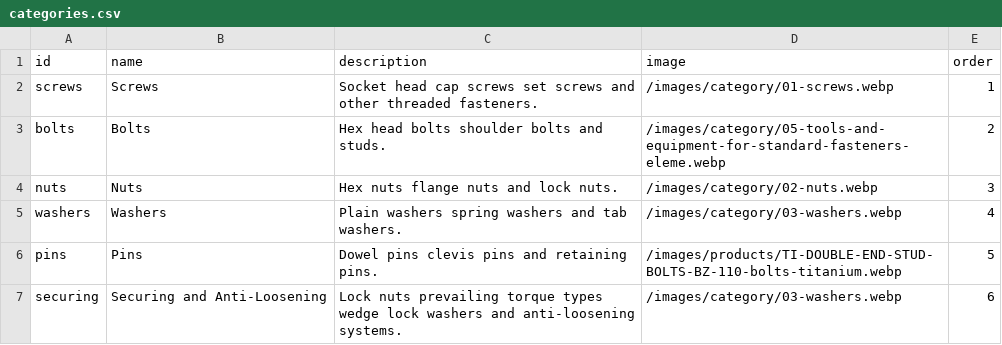
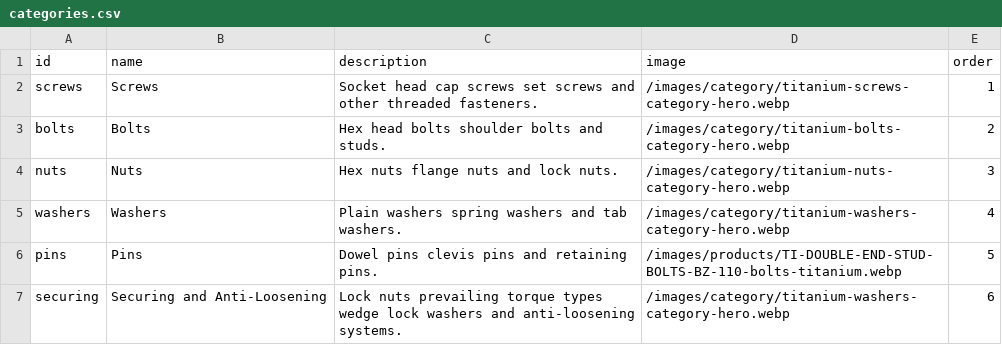
Before and after one commit to swhmsoft-alt/Titanium-Fasteners, a CSV file: data/products/categories.csv, drawn as a sheet.

Commit message:
fix(products): replace category card images with the titanium hero photos
- public/images/category: swap 4 legacy category images (01-screws, 02-nuts, 03-washers, 05-tools) for the four titanium-*-category-hero.webp photos
- data/products/categories.csv: point screws/bolts/nuts/washers (and securing) at the new hero files
- src/data/products/*: regenerated via npm run gen:products

Verified: gen:products 0 errors; build 100 pages Complete 0 error; dist image refs 0 missing; check-links 187 known / 0 new

```diff
--- a/data/products/categories.csv
+++ b/data/products/categories.csv
@@ -1,7 +1,7 @@
 id,name,description,image,order
-screws,Screws,Socket head cap screws set screws and other threaded fasteners.,/images/category/01-screws.webp,1
-bolts,Bolts,Hex head bolts shoulder bolts and studs.,/images/category/05-tools-and-equipment-for-standard-fasteners-eleme.webp,2
-nuts,Nuts,Hex nuts flange nuts and lock nuts.,/images/category/02-nuts.webp,3
-washers,Washers,Plain washers spring washers and tab washers.,/images/category/03-washers.webp,4
+screws,Screws,Socket head cap screws set screws and other threaded fasteners.,/images/category/titanium-screws-category-hero.webp,1
+bolts,Bolts,Hex head bolts shoulder bolts and studs.,/images/category/titanium-bolts-category-hero.webp,2
+nuts,Nuts,Hex nuts flange nuts and lock nuts.,/images/category/titanium-nuts-category-hero.webp,3
+washers,Washers,Plain washers spring washers and tab washers.,/images/category/titanium-washers-category-hero.webp,4
 pins,Pins,Dowel pins clevis pins and retaining pins.,/images/products/TI-DOUBLE-END-STUD-BOLTS-BZ-110-bolts-titanium.webp,5
-securing,Securing and Anti-Loosening,Lock nuts prevailing torque types wedge lock washers and anti-loosening systems.,/images/category/03-washers.webp,6
+securing,Securing and Anti-Loosening,Lock nuts prevailing torque types wedge lock washers and anti-loosening systems.,/images/category/titanium-washers-category-hero.webp,6
```
Also changed, not shown: 11 other files.
